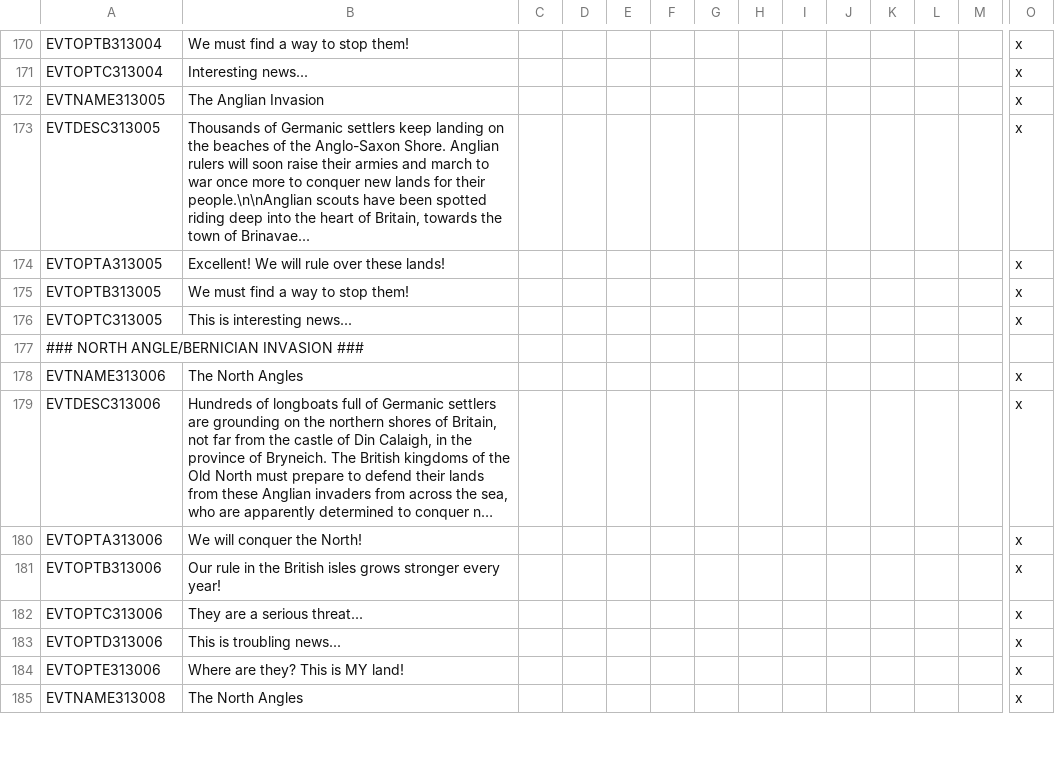
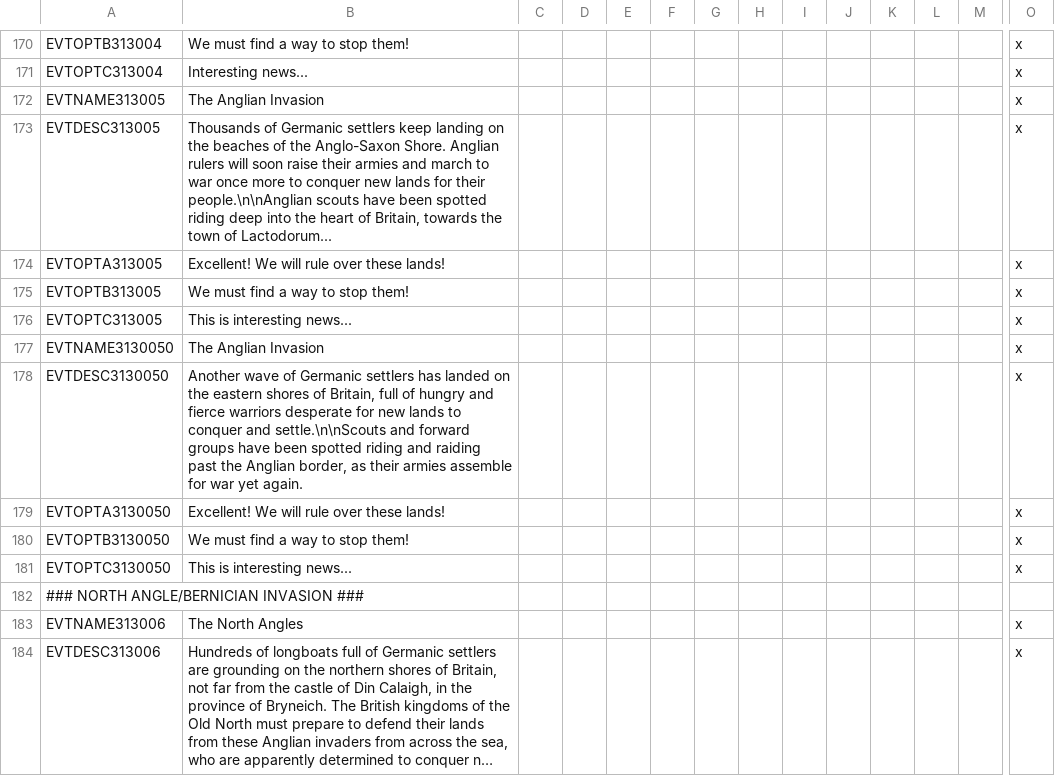
Before and after one commit to DC123456789/Britannia---The-Winter-King, a CSV file: Britannia/localisation/00 Events - Storyline.csv, drawn as a sheet; only a part is shown, gaps mark what is left out; the shorter side is filled out with more unchanged rows; long unchanged cells end in …; rows hold the shown columns only; the diff names each change by its address in the sheet, - before the commit and + after, or states it on an @@ line.

Commit message:
- Adjusted Anglian invasion events for new provinces - Reduced Arthur's base health

```diff
--- a/Britannia/localisation/00 Events - Storyline.csv
+++ b/Britannia/localisation/00 Events - Storyline.csv
-B173: …town of Brinavae...
+B173: …town of Lactodorum...
+row 177: EVTNAME3130050 | The Anglian Invasion |  |  |  |  |  |  |  |  |  |  |  | x
+row 178: EVTDESC3130050 | Another wave of Germanic settlers has landed on the eastern shores of Britain, full of hungry and fierce warriors desperate for new lands to conquer and settle.\n\nScouts and forward groups have been spotted riding and raiding past the Anglian border, as their armies assemble for war yet again. |  |  |  |  |  |  |  |  |  |  |  | x
+row 179: EVTOPTA3130050 | Excellent! We will rule over these lands! |  |  |  |  |  |  |  |  |  |  |  | x
+row 180: EVTOPTB3130050 | We must find a way to stop them! |  |  |  |  |  |  |  |  |  |  |  | x
+row 181: EVTOPTC3130050 | This is interesting news... |  |  |  |  |  |  |  |  |  |  |  | x
```
Also changed, not shown: 6 other files.
